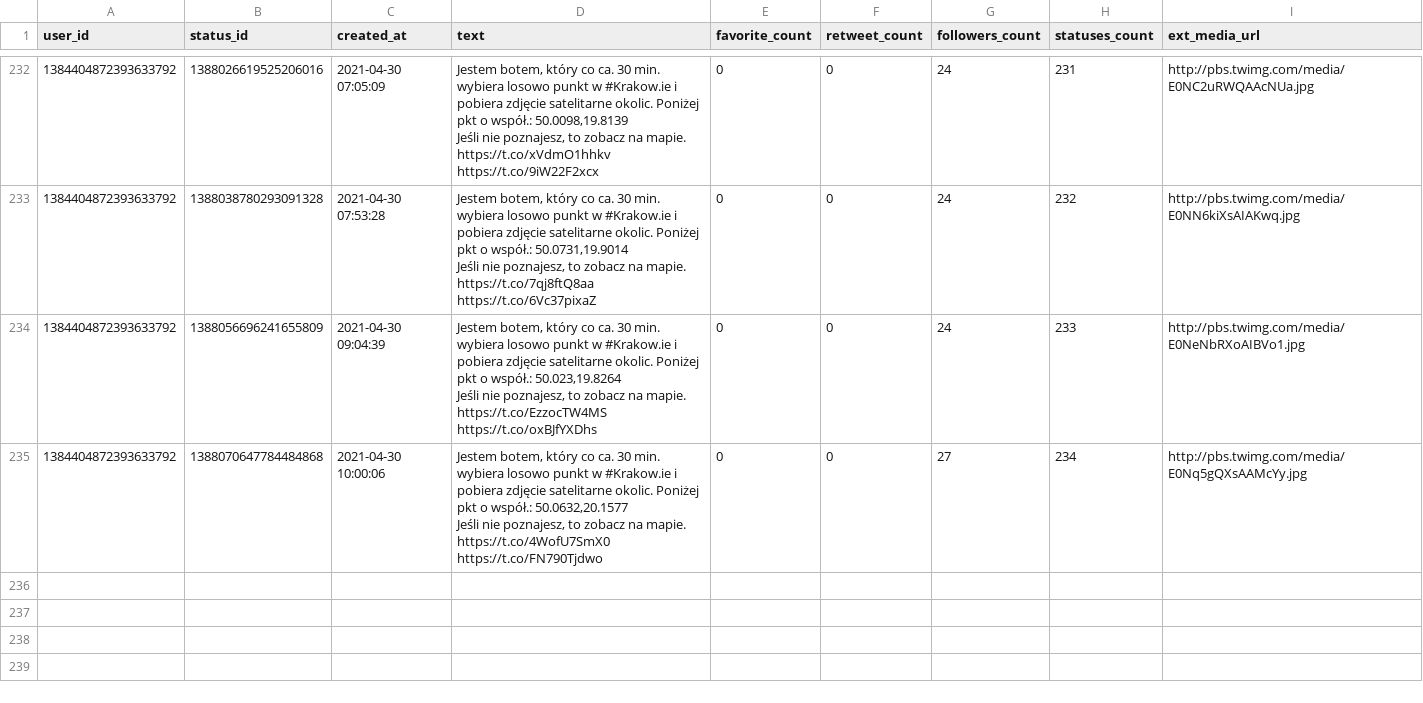
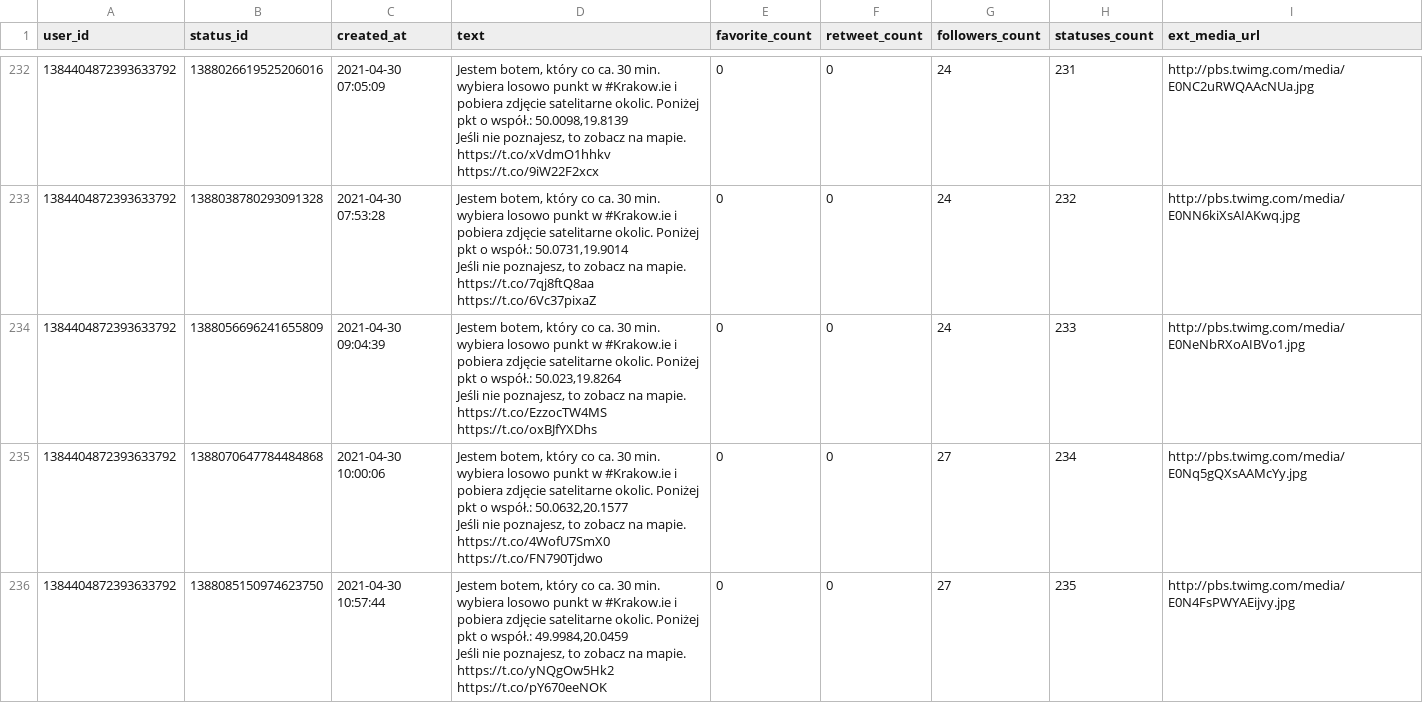
Before and after one commit to sms1962/BotKrakow, a CSV file: data/archiwum_twitow.csv, drawn as a sheet; only a part is shown, gaps mark what is left out; ↵ is a line break in a cell; the diff names each change by its address in the sheet, - before the commit and + after, or states it on an @@ line.

Commit message:
Zapisanie nowych twitow

```diff
--- a/data/archiwum_twitow.csv
+++ b/data/archiwum_twitow.csv
+row 236: 1384404872393633792 | 1388085150974623750 | 2021-04-30 10:57:44 | Jestem botem, który co ca. 30 min. wybiera losowo punkt w #Krakow.ie i pobiera zdjęcie satelitarne okolic. Poniżej pkt o współ.: 49.9984,20.0459 ↵ Jeśli nie poznajesz, to zobacz na mapie. https://t.co/yNQgOw5Hk2 https://t.co/pY670eeNOK | 0 | 0 | 27 | 235 | http://pbs.twimg.com/media/E0N4FsPWYAEijvy.jpg
```
Also changed, not shown: 1 other file.
